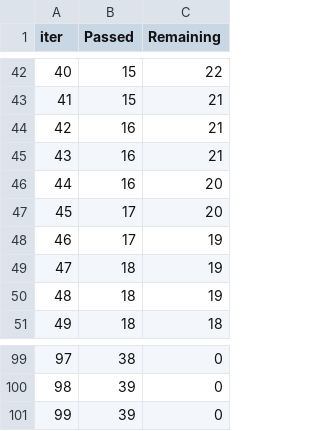
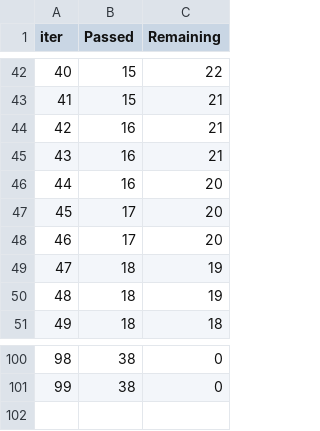
Before and after one commit to ossianhempel/apartment_price_predictor, a TSV file: catboost_info/time_left.tsv, drawn as a sheet; only a part is shown, gaps mark what is left out; removed rows and columns are numbered as before the commit, all else as after; the diff covers the shown part only; the diff names each change by its address in the sheet, - before the commit and + after, or states it on an @@ line.

```diff
--- a/catboost_info/time_left.tsv
+++ b/catboost_info/time_left.tsv
@@ column A (iter) renumbered between rows 3 and 101 @@
-C48 (Remaining): 19
+C48 (Remaining): 20
-B101 (Passed): 39
+B101 (Passed): 38
-row 101: 99 | 39 | 0
```
Also changed, not shown: 16 added rows, 15 removed rows and 15 edited cells elsewhere in this file, 4 other files.
